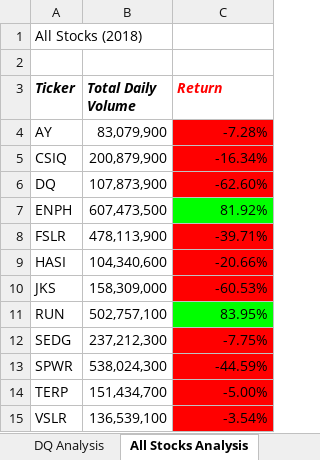
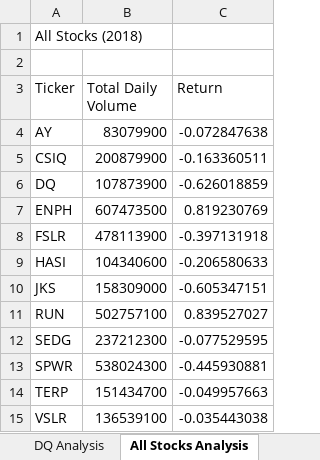
Before and after one commit to abaez414/stock-analysis, an Excel workbook: green_stocks.xlsm, sheet All Stocks Analysis, drawn as a sheet; values as stored, in another font and other column widths than the file's, no borders; charts and pictures not drawn; the diff names each change by its address in the sheet, - before the commit and + after, or states it on an @@ line.

Commit message:
2.5.2 Update

```diff
--- a/green_stocks.xlsm (sheet All Stocks Analysis)
+++ b/green_stocks.xlsm (sheet All Stocks Analysis)
@@ A3:C3 bold: on → off, italic: on → off @@
-C3 text colour: #FF0000
+C3 text colour: black
-B4 (Total Daily Volume): 83,079,900
+B4 (Total Daily Volume): 83079900
-C4 (Return): -7.28%
+C4 (Return): -0.072847638
-C4:C6 fill: #FF0000
+C4:C6 fill: none
-B5 (Total Daily Volume): 200,879,900
+B5 (Total Daily Volume): 200879900
-C5 (Return): -16.34%
+C5 (Return): -0.163360511
-B6 (Total Daily Volume): 107,873,900
+B6 (Total Daily Volume): 107873900
-C6 (Return): -62.60%
+C6 (Return): -0.626018859
-B7 (Total Daily Volume): 607,473,500
+B7 (Total Daily Volume): 607473500
-C7 (Return): 81.92%
+C7 (Return): 0.819230769
-C7 fill: #00FF00
+C7 fill: none
-B8 (Total Daily Volume): 478,113,900
+B8 (Total Daily Volume): 478113900
-C8 (Return): -39.71%
+C8 (Return): -0.397131918
-C8:C10 fill: #FF0000
+C8:C10 fill: none
-B9 (Total Daily Volume): 104,340,600
+B9 (Total Daily Volume): 104340600
-C9 (Return): -20.66%
+C9 (Return): -0.206580633
-B10 (Total Daily Volume): 158,309,000
+B10 (Total Daily Volume): 158309000
-C10 (Return): -60.53%
+C10 (Return): -0.605347151
-B11 (Total Daily Volume): 502,757,100
+B11 (Total Daily Volume): 502757100
-C11 (Return): 83.95%
+C11 (Return): 0.839527027
-C11 fill: #00FF00
+C11 fill: none
-B12 (Total Daily Volume): 237,212,300
+B12 (Total Daily Volume): 237212300
-C12 (Return): -7.75%
+C12 (Return): -0.077529595
-C12:C15 fill: #FF0000
+C12:C15 fill: none
-B13 (Total Daily Volume): 538,024,300
+B13 (Total Daily Volume): 538024300
-C13 (Return): -44.59%
+C13 (Return): -0.445930881
-B14 (Total Daily Volume): 151,434,700
+B14 (Total Daily Volume): 151434700
-C14 (Return): -5.00%
+C14 (Return): -0.049957663
-B15 (Total Daily Volume): 136,539,100
+B15 (Total Daily Volume): 136539100
-C15 (Return): -3.54%
+C15 (Return): -0.035443038
```
Also changed, not shown: charts or pictures.
